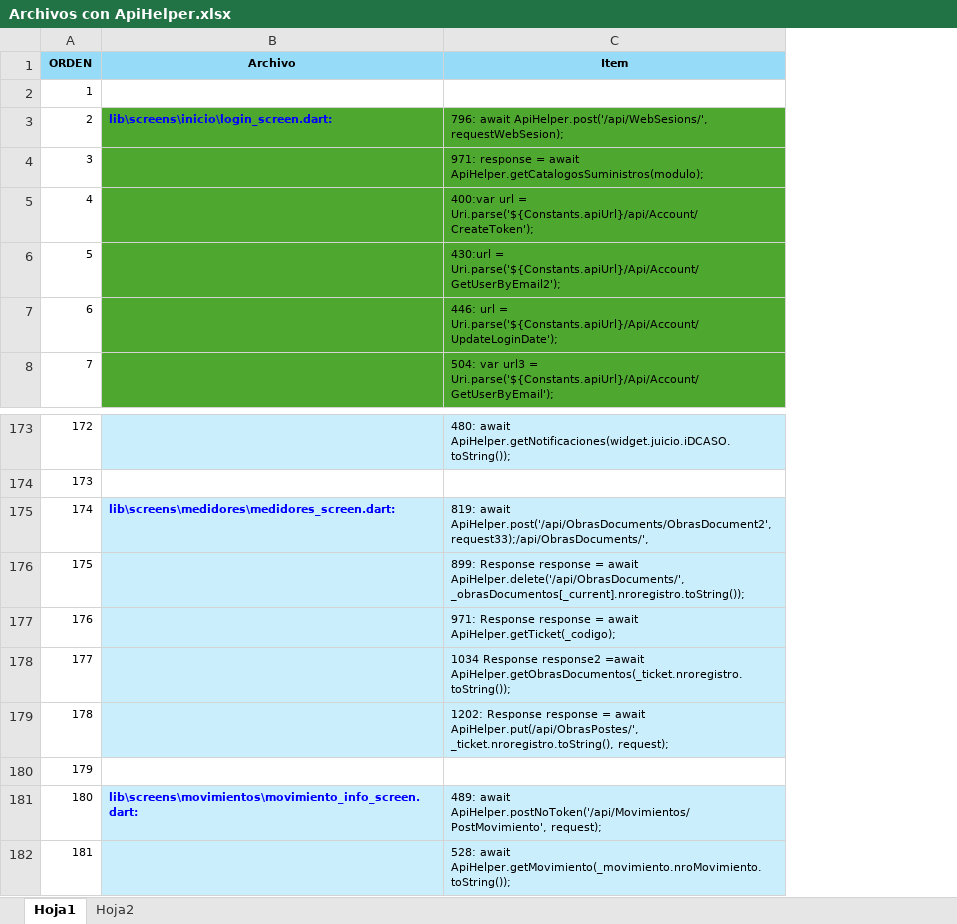
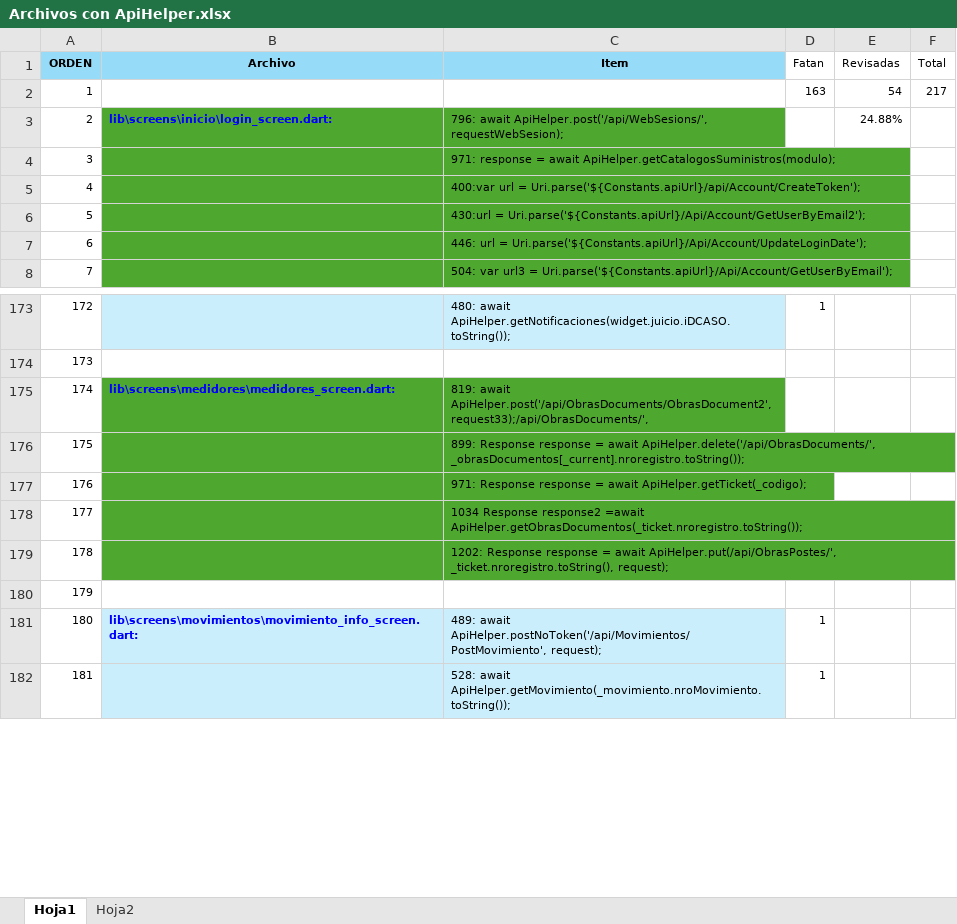
Before and after one commit to LuisPulenta/Rowing_App, an Excel workbook: Excel/Archivos con ApiHelper.xlsx, sheet Hoja1, drawn as a sheet; only a part is shown, gaps mark what is left out; values as stored, in another font and other column widths than the file's, no borders; the diff names each change by its address in the sheet, - before the commit and + after, or states it on an @@ line.

```diff
--- a/Excel/Archivos con ApiHelper.xlsx (sheet Hoja1)
+++ b/Excel/Archivos con ApiHelper.xlsx (sheet Hoja1)
+column D (Fatan), row 2: 163; rows 173-182: 1 |  |  |  |  |  |  |  | 1 | 1
+column E (Revisadas), rows 2-3: 54 | 24.88%
+column F (Total), row 2: 217
-B175:C179 fill: #CAEEFB
+B175:C179 fill: #4EA72E
```
Also changed, not shown: 2 other files.
